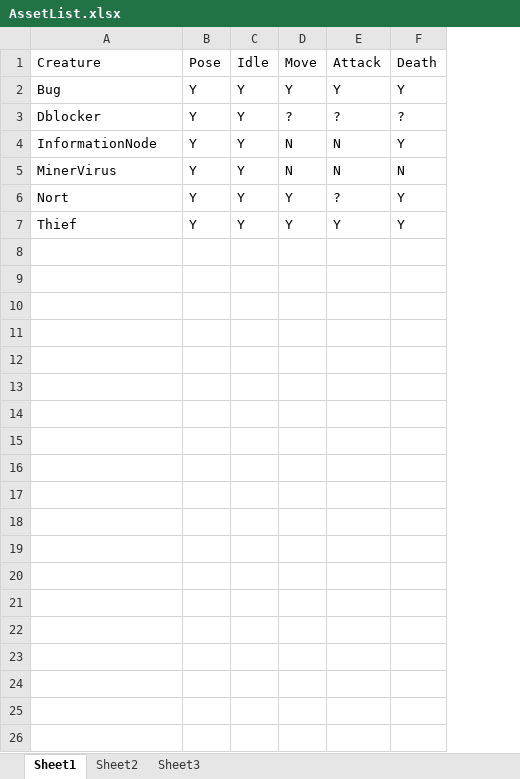
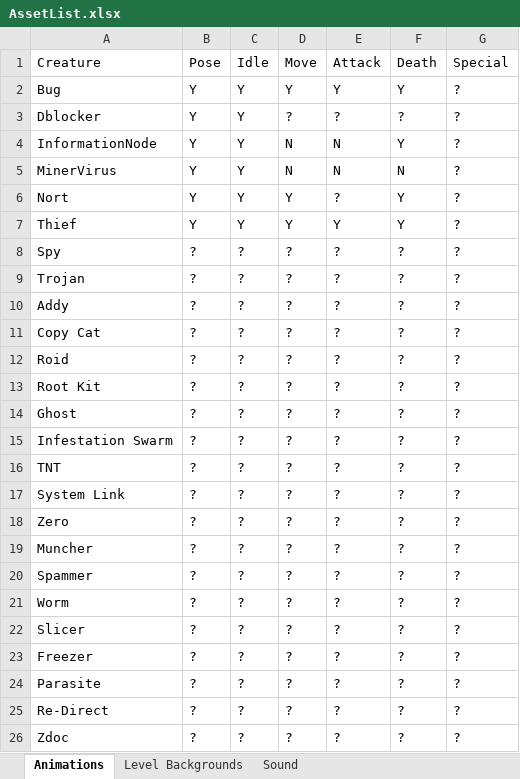
Before and after one commit to bsteeletx/pennsylvania, an Excel workbook: Docs/Design/AssetList.xlsx, sheet Animations, drawn as a sheet; values as stored, in another font and other column widths than the file's, no borders; the diff names each change by its address in the sheet, - before the commit and + after, or states it on an @@ line.

Commit message:
Filled out the rest of the asset list. Only thing left is sound.

```diff
--- a/Docs/Design/AssetList.xlsx (sheet Animations)
+++ b/Docs/Design/AssetList.xlsx (sheet Animations)
-sheet tab: Sheet1
+sheet tab: Animations
-sheet tab: Sheet2
+sheet tab: Level Backgrounds
-sheet tab: Sheet3
+sheet tab: Sound
+column G (Special), rows 2-7: all ?
+row 8: Spy | ? | ? | ? | ? | ? | ?
+row 9: Trojan | ? | ? | ? | ? | ? | ?
+row 10: Addy | ? | ? | ? | ? | ? | ?
+row 11: Copy Cat | ? | ? | ? | ? | ? | ?
+row 12: Roid | ? | ? | ? | ? | ? | ?
+row 13: Root Kit | ? | ? | ? | ? | ? | ?
+row 14: Ghost | ? | ? | ? | ? | ? | ?
+row 15: Infestation Swarm | ? | ? | ? | ? | ? | ?
+row 16: TNT | ? | ? | ? | ? | ? | ?
+row 17: System Link | ? | ? | ? | ? | ? | ?
+row 18: Zero | ? | ? | ? | ? | ? | ?
+row 19: Muncher | ? | ? | ? | ? | ? | ?
+row 20: Spammer | ? | ? | ? | ? | ? | ?
+row 21: Worm | ? | ? | ? | ? | ? | ?
+row 22: Slicer | ? | ? | ? | ? | ? | ?
+row 23: Freezer | ? | ? | ? | ? | ? | ?
+row 24: Parasite | ? | ? | ? | ? | ? | ?
+row 25: Re-Direct | ? | ? | ? | ? | ? | ?
+row 26: Zdoc | ? | ? | ? | ? | ? | ?
```
Also changed, not shown: sheet Level Backgrounds, sheet Sound.
